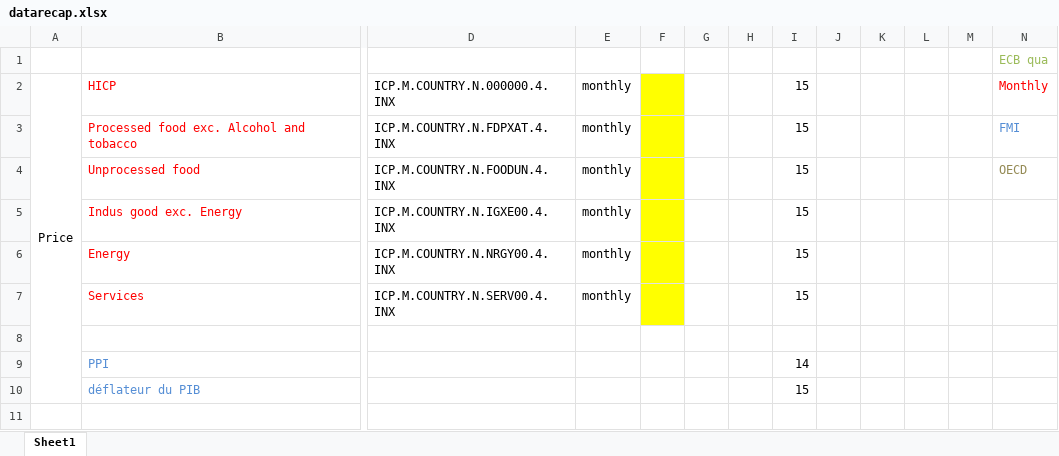
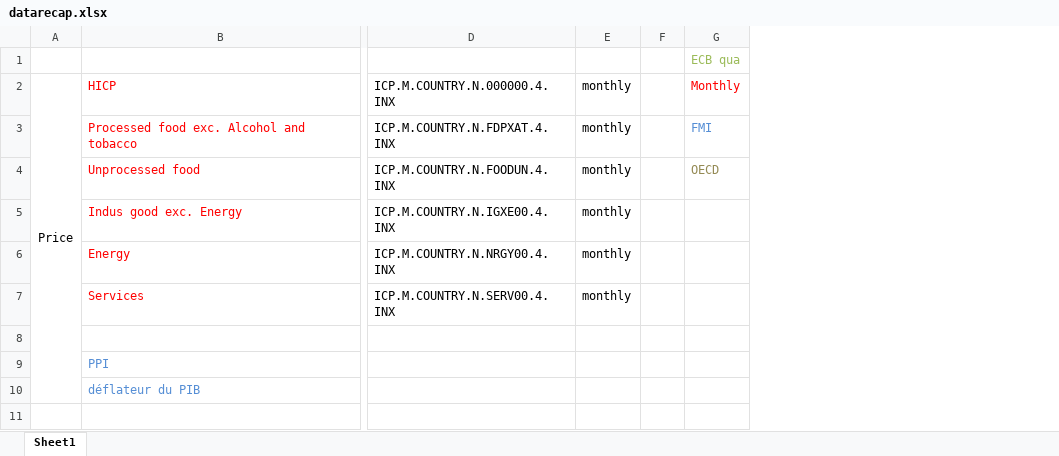
Before and after one commit to lcallot/ProjetEZ, an Excel workbook: data/Quarterly/datarecap.xlsx, sheet Sheet1, drawn as a sheet; only a part is shown, gaps mark what is left out; values as stored, in another font and other column widths than the file's, no borders; the diff names each change by its address in the sheet, - before the commit and + after, or states it on an @@ line.

```diff
--- a/data/Quarterly/datarecap.xlsx (sheet Sheet1)
+++ b/data/Quarterly/datarecap.xlsx (sheet Sheet1)
-column G, empty
-column H, empty
-column I, rows 2-10: 15 | 15 | 15 | 15 | 15 | 15 |  | 14 | 15
-column J, empty
-column K, empty
-column L, empty
-column M, empty
-F2:F7 fill: #FFFF00
+F2:F7 fill: none
```
Also changed, not shown: 1 other file.
